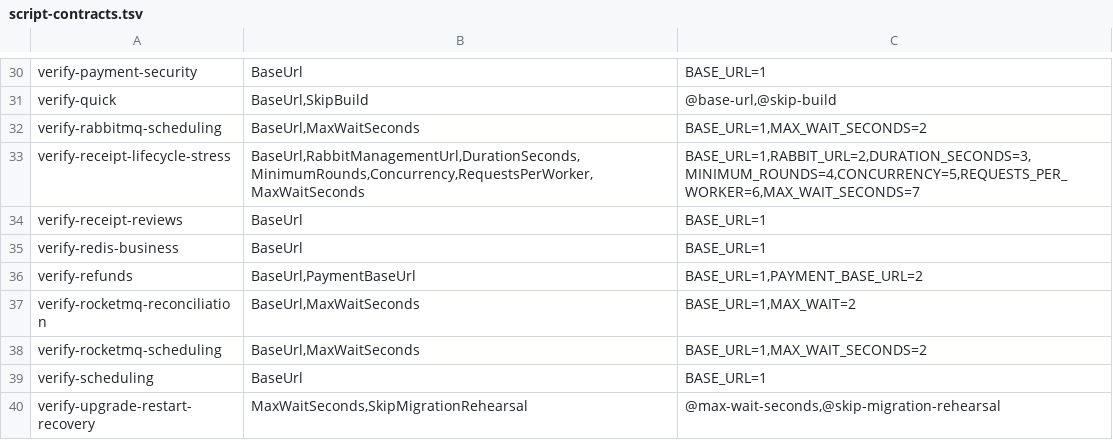
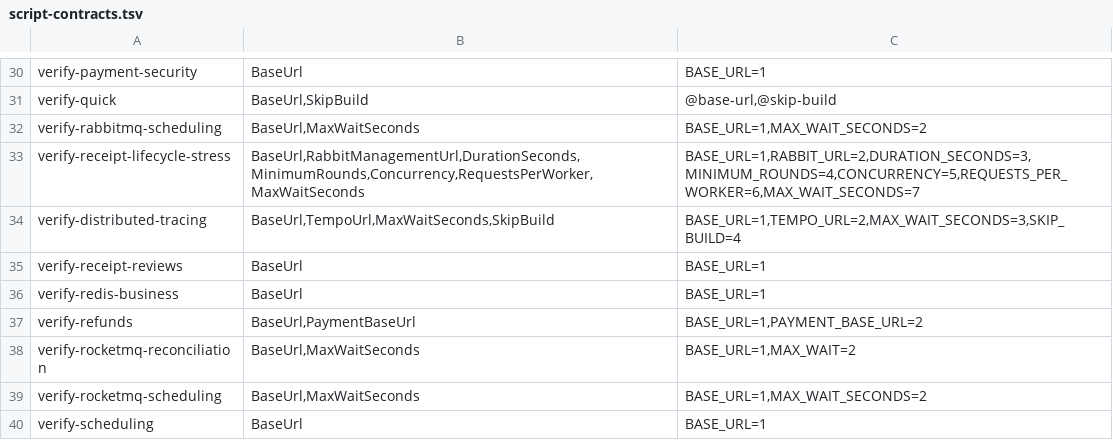
Before and after one commit to huruiyi/commerceflow-lab, a TSV file: scripts/script-contracts.tsv, drawn as a sheet; only a part is shown, gaps mark what is left out; the shorter side is filled out with more unchanged rows.

Commit message:
feat(observability): establish distributed tracing baseline

```diff
--- a/scripts/script-contracts.tsv
+++ b/scripts/script-contracts.tsv
@@ -33,2 +33,3 @@ verify-rabbitmq-scheduling	BaseUrl,MaxWaitSeconds	BASE_URL=1,MAX_WAIT_SECONDS=2
 verify-receipt-lifecycle-stress	BaseUrl,RabbitManagementUrl,DurationSeconds,MinimumRounds,Concurrency,RequestsPerWorker,MaxWaitSeconds	BASE_URL=1,RABBIT_URL=2,DURATION_SECONDS=3,MINIMUM_ROUNDS=4,CONCURRENCY=5,REQUESTS_PER_WORKER=6,MAX_WAIT_SECONDS=7
+verify-distributed-tracing	BaseUrl,TempoUrl,MaxWaitSeconds,SkipBuild	BASE_URL=1,TEMPO_URL=2,MAX_WAIT_SECONDS=3,SKIP_BUILD=4
 verify-receipt-reviews	BaseUrl	BASE_URL=1
```
Also changed, not shown: 30 other files.
